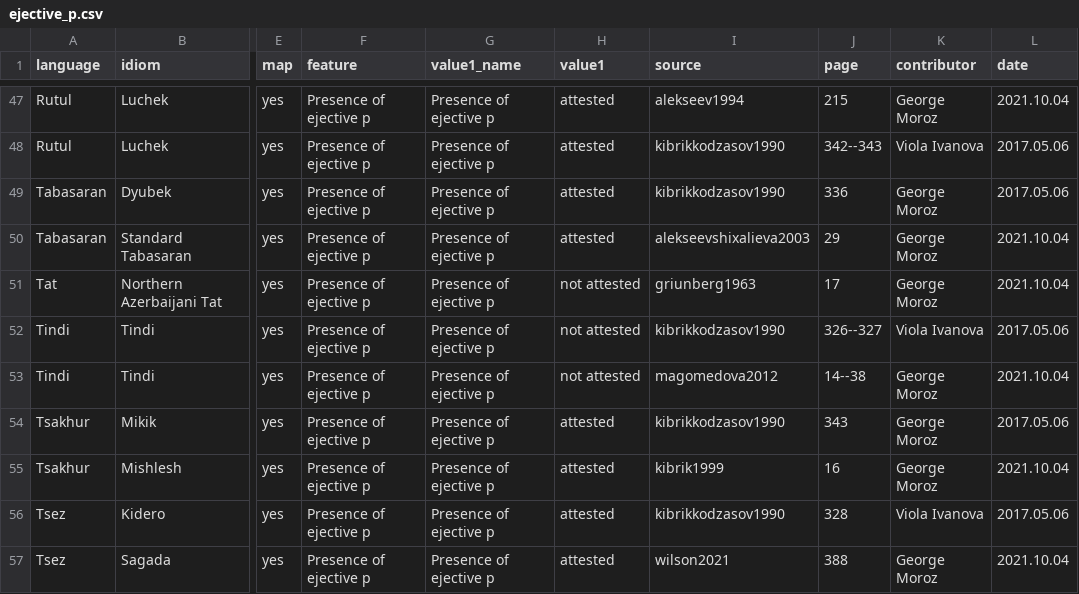
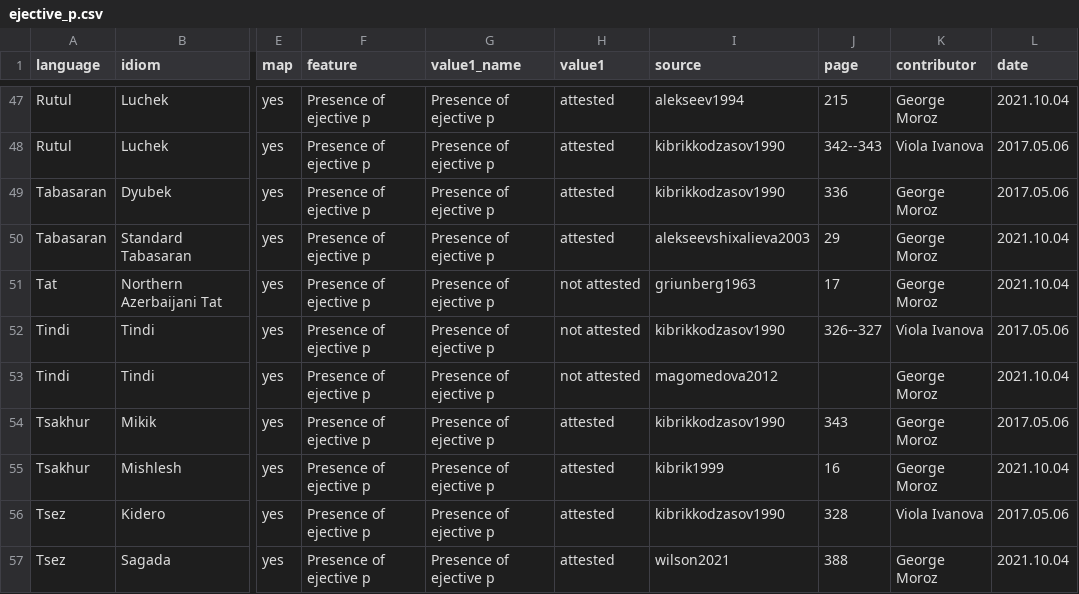
Before and after one commit to agricolamz/new_caucasian_phonology_dataset, a CSV file: for_dagatlas/ejective_p.csv, drawn as a sheet; only a part is shown, gaps mark what is left out; the diff names each change by its address in the sheet, - before the commit and + after, or states it on an @@ line.

```diff
--- a/for_dagatlas/ejective_p.csv
+++ b/for_dagatlas/ejective_p.csv
-J53 (page): 14--38
+J53 (page): (empty)
```
Also changed, not shown: for_dagatlas/ejective_s.csv, for_dagatlas/geminates.csv, 15 other files.
